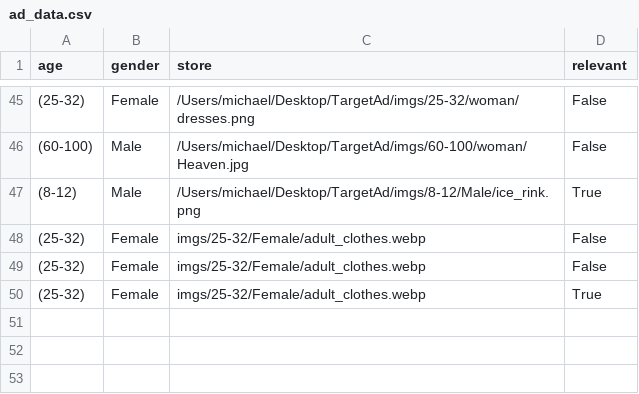
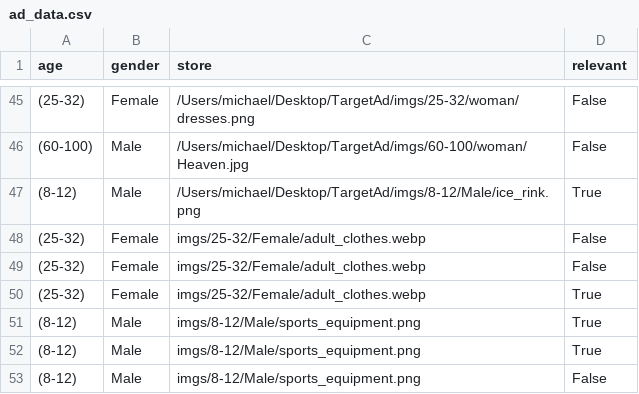
Before and after one commit to Michael-RDev/TargetAd, a CSV file: data/ad_data.csv, drawn as a sheet; only a part is shown, gaps mark what is left out; the diff names each change by its address in the sheet, - before the commit and + after, or states it on an @@ line.

Commit message:
changed some stuff

```diff
--- a/data/ad_data.csv
+++ b/data/ad_data.csv
+row 51: (8-12) | Male | imgs/8-12/Male/sports_equipment.png | True
+row 52: (8-12) | Male | imgs/8-12/Male/sports_equipment.png | True
+row 53: (8-12) | Male | imgs/8-12/Male/sports_equipment.png | False
```
